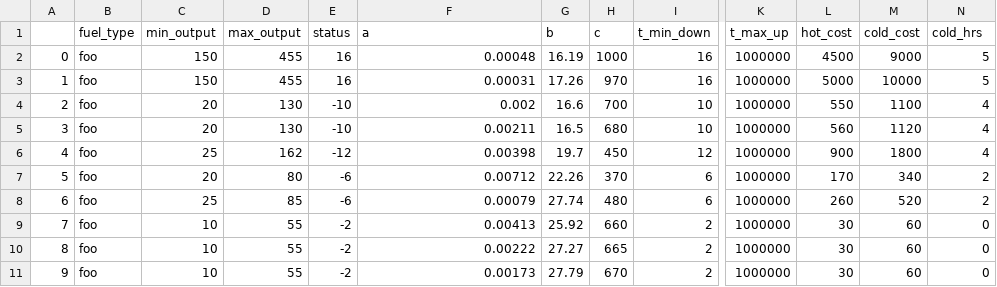
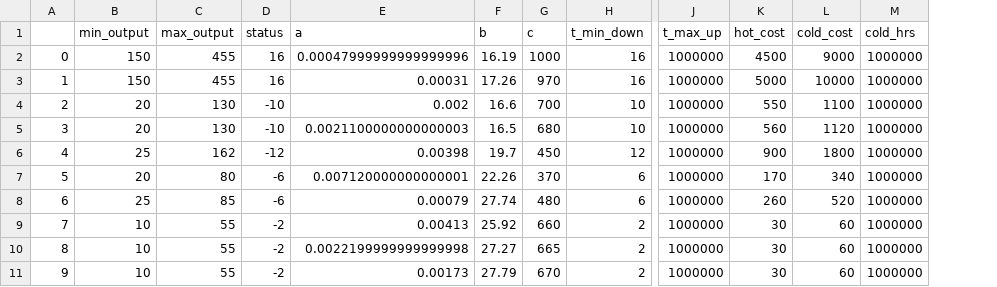
Before and after one commit to pwdemars/rl4uc, a CSV file: rl4uc/data/kazarlis_units_10_SP.csv, drawn as a sheet; only a part is shown, gaps mark what is left out; removed rows and columns are numbered as before the commit, all else as after; the diff names each change by its address in the sheet, - before the commit and + after, or states it on an @@ line.

```diff
--- a/rl4uc/data/kazarlis_units_10_SP.csv
+++ b/rl4uc/data/kazarlis_units_10_SP.csv
-column B (fuel_type), rows 2-11: all foo
-E2 (a): 0.00048
+E2 (a): 0.00047999999999999996
-M2:M3 (cold_hrs): 5
+M2:M3 (cold_hrs): 1000000
-M4:M6 (cold_hrs): 4
+M4:M6 (cold_hrs): 1000000
-E5 (a): 0.00211
+E5 (a): 0.0021100000000000003
-E7 (a): 0.00712
+E7 (a): 0.007120000000000001
-M7:M8 (cold_hrs): 2
+M7:M8 (cold_hrs): 1000000
-M9:M11 (cold_hrs): 0
+M9:M11 (cold_hrs): 1000000
-E10 (a): 0.00222
+E10 (a): 0.0022199999999999998
```
Also changed, not shown: rl4uc/data/kazarlis_units_20_SP.csv, rl4uc/data/kazarlis_units_40_SP.csv, 1 other file.
